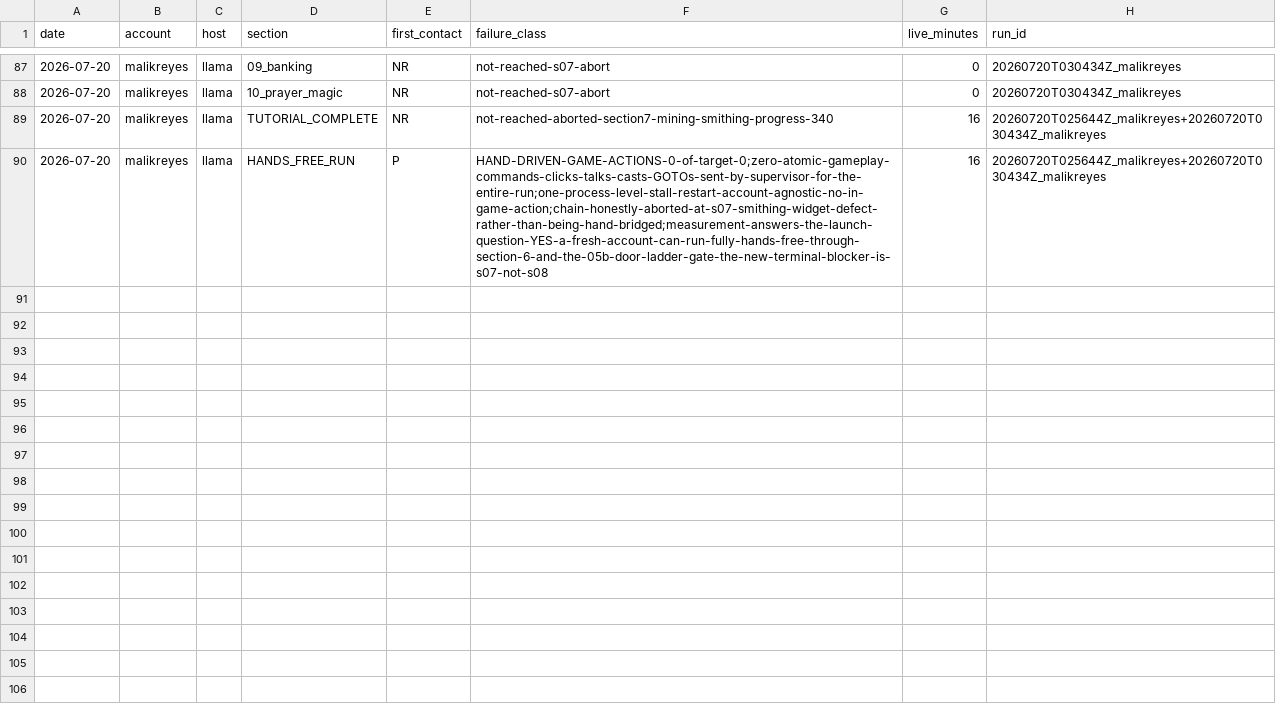
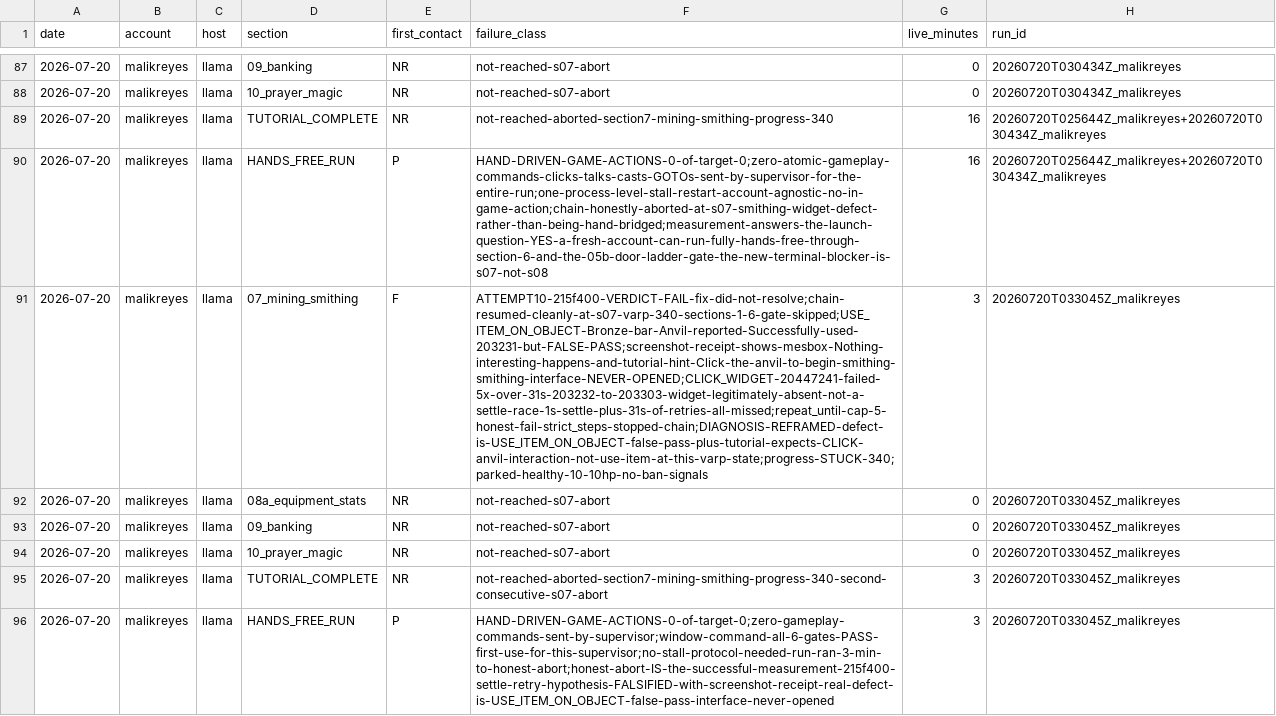
Before and after one commit to Tsangares/manny_mcp, a CSV file: journals/metrics_first_contact.csv, drawn as a sheet; only a part is shown, gaps mark what is left out; the diff names each change by its address in the sheet, - before the commit and + after, or states it on an @@ line.

Commit message:
tutorial attempt 10: hands-free run (malikreyes/llama) — 0 hand-driven actions; 215f400 verdict FAIL, s07 anvil defect reframed as USE_ITEM_ON_OBJECT false pass (interface never opened, screenshot receipt)

```diff
--- a/journals/metrics_first_contact.csv
+++ b/journals/metrics_first_contact.csv
+row 91: 2026-07-20 | malikreyes | llama | 07_mining_smithing | F | ATTEMPT10-215f400-VERDICT-FAIL-fix-did-not-resolve;chain-resumed-cleanly-at-s07-varp-340-sections-1-6-gate-skipped;USE_ITEM_ON_OBJECT-Bronze-bar-Anvil-reported-Successfully-used-203231-but-FALSE-PASS;screenshot-receipt-shows-mesbox-Nothing-interesting-happens-and-tutorial-hint-Click-the-anvil-to-begin-smithing-smithing-interface-NEVER-OPENED;CLICK_WIDGET-20447241-failed-5x-over-31s-203232-to-203303-widget-legitimately-absent-not-a-settle-race-1s-settle-plus-31s-of-retries-all-missed;repeat_until-cap-5-honest-fail-strict_steps-stopped-chain;DIAGNOSIS-REFRAMED-defect-is-USE_ITEM_ON_OBJECT-false-pass-plus-tutorial-expects-CLICK-anvil-interaction-not-use-item-at-this-varp-state;progress-STUCK-340;parked-healthy-10-10hp-no-ban-signals | 3 | 20260720T033045Z_malikreyes
+row 92: 2026-07-20 | malikreyes | llama | 08a_equipment_stats | NR | not-reached-s07-abort | 0 | 20260720T033045Z_malikreyes
+row 93: 2026-07-20 | malikreyes | llama | 09_banking | NR | not-reached-s07-abort | 0 | 20260720T033045Z_malikreyes
+row 94: 2026-07-20 | malikreyes | llama | 10_prayer_magic | NR | not-reached-s07-abort | 0 | 20260720T033045Z_malikreyes
+row 95: 2026-07-20 | malikreyes | llama | TUTORIAL_COMPLETE | NR | not-reached-aborted-section7-mining-smithing-progress-340-second-consecutive-s07-abort | 3 | 20260720T033045Z_malikreyes
+row 96: 2026-07-20 | malikreyes | llama | HANDS_FREE_RUN | P | HAND-DRIVEN-GAME-ACTIONS-0-of-target-0;zero-gameplay-commands-sent-by-supervisor;window-command-all-6-gates-PASS-first-use-for-this-supervisor;no-stall-protocol-needed-run-ran-3-min-to-honest-abort;honest-abort-IS-the-successful-measurement-215f400-settle-retry-hypothesis-FALSIFIED-with-screenshot-receipt-real-defect-is-USE_ITEM_ON_OBJECT-false-pass-interface-never-opened | 3 | 20260720T033045Z_malikreyes
```
Also changed, not shown: 2 other files.
